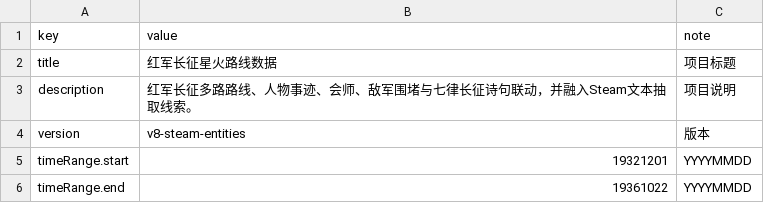
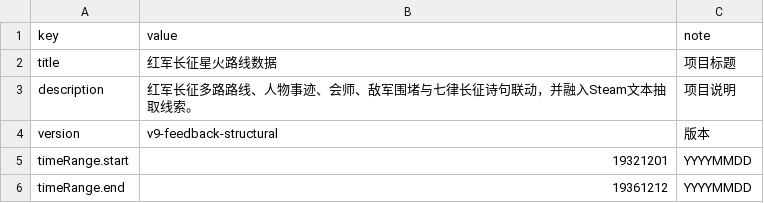
Before and after one commit to CochraneK/red-map, a CSV file: data_edit/metadata.csv, drawn as a sheet.

```diff
--- a/data_edit/metadata.csv
+++ b/data_edit/metadata.csv
@@ -3,4 +3,4 @@ title,红军长征星火路线数据,项目标题
 description,红军长征多路路线、人物事迹、会师、敌军围堵与七律长征诗句联动，并融入Steam文本抽取线索。,项目说明
-version,v8-steam-entities,版本
+version,v9-feedback-structural,版本
 timeRange.start,19321201,YYYYMMDD
-timeRange.end,19361022,YYYYMMDD
+timeRange.end,19361212,YYYYMMDD
```
Also changed, not shown: data_edit/museum_halls.csv, data_edit/subjects.csv, 13 other files.
